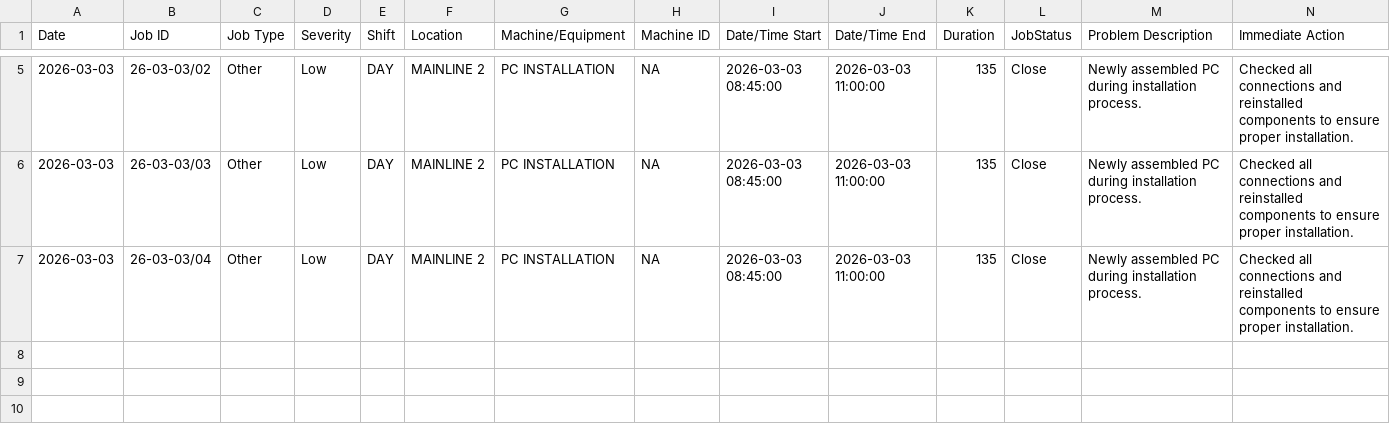
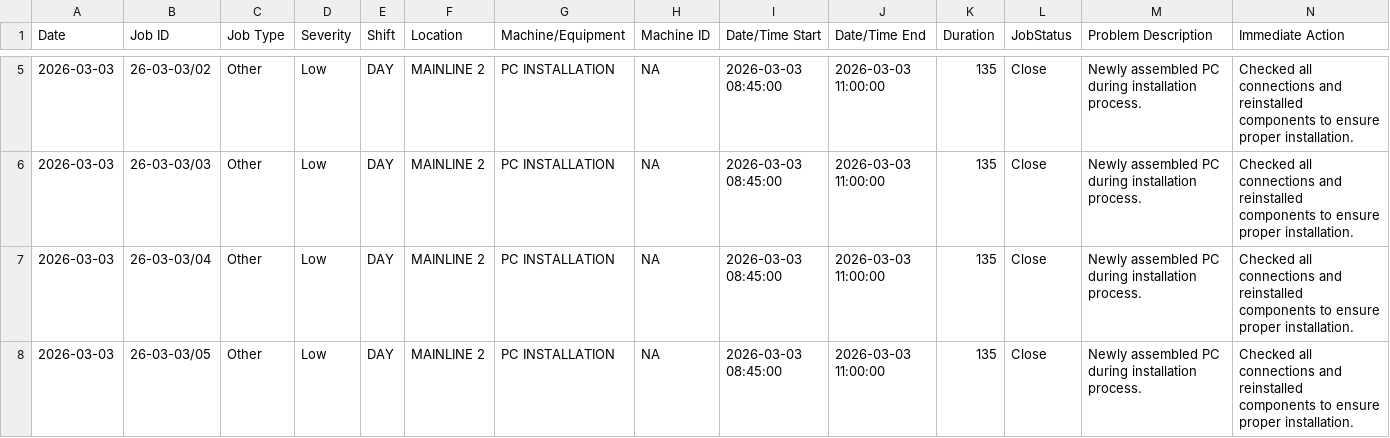
Before and after one commit to azlihanifiah/ME-Dashboard, a CSV file: data/breakdown_export.csv, drawn as a sheet; only a part is shown, gaps mark what is left out; rows hold the shown columns only; the diff names each change by its address in the sheet, - before the commit and + after, or states it on an @@ line.

Commit message:
Auto-save: Update breakdown report (2026-03-03 08:39:05)

```diff
--- a/data/breakdown_export.csv
+++ b/data/breakdown_export.csv
+row 8: 2026-03-03 | 26-03-03/05 | Other | Low | DAY | MAINLINE 2 | PC INSTALLATION | NA | 2026-03-03 08:45:00 | 2026-03-03 11:00:00 | 135 | Close | Newly assembled PC during installation process. | Checked all connections and reinstalled components to ensure proper installation.
```
